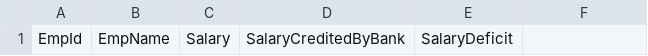
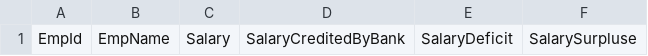
Before and after one commit to Git-Nayanjyoti/MatchChecker, a CSV file: ComparisonData.csv, drawn as a sheet.

```diff
--- a/ComparisonData.csv
+++ b/ComparisonData.csv
@@ -1 +1 @@
-"EmpId","EmpName","Salary","SalaryCreditedByBank","SalaryDeficit"
+"EmpId","EmpName","Salary","SalaryCreditedByBank","SalaryDeficit","SalarySurpluse"
```
Also changed, not shown: 4 other files.
